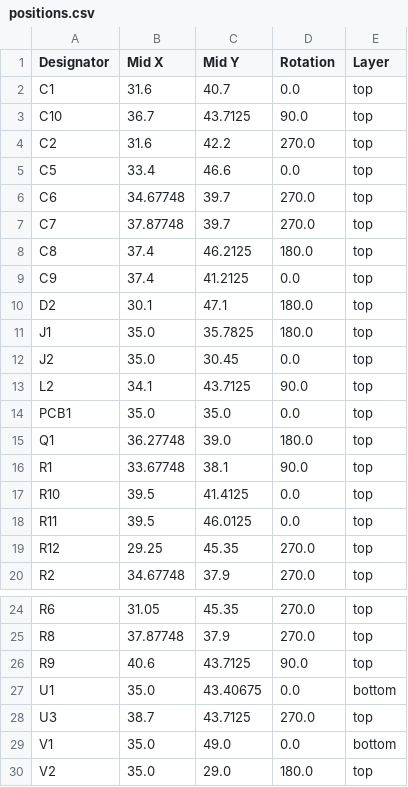
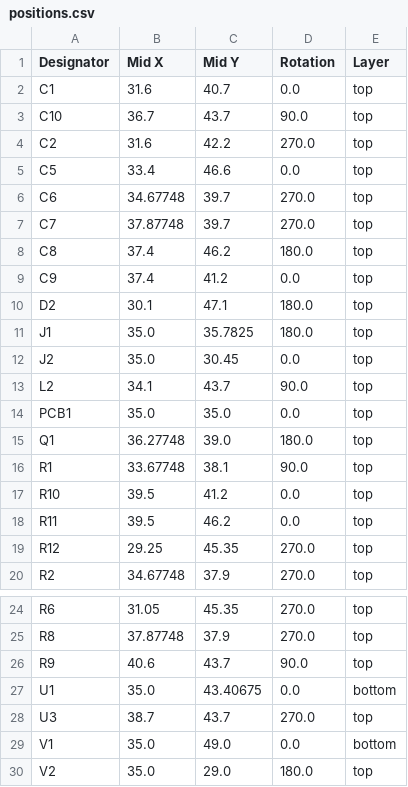
Before and after one commit to FigJam23/ESP32-Faikin-ESP32-C6-, a CSV file: PCB/Faikin3/production/positions.csv, drawn as a sheet; only a part is shown, gaps mark what is left out.

```diff
--- a/PCB/Faikin3/production/positions.csv
+++ b/PCB/Faikin3/production/positions.csv
@@ -2,3 +2,3 @@
 C1,31.6,40.7,0.0,top
-C10,36.7,43.7125,90.0,top
+C10,36.7,43.7,90.0,top
 C2,31.6,42.2,270.0,top
@@ -7,4 +7,4 @@ C6,34.67748,39.7,270.0,top
 C7,37.87748,39.7,270.0,top
-C8,37.4,46.2125,180.0,top
-C9,37.4,41.2125,0.0,top
+C8,37.4,46.2,180.0,top
+C9,37.4,41.2,0.0,top
 D2,30.1,47.1,180.0,top
@@ -12,3 +12,3 @@ J1,35.0,35.7825,180.0,top
 J2,35.0,30.45,0.0,top
-L2,34.1,43.7125,90.0,top
+L2,34.1,43.7,90.0,top
 PCB1,35.0,35.0,0.0,top
@@ -16,4 +16,4 @@ Q1,36.27748,39.0,180.0,top
 R1,33.67748,38.1,90.0,top
-R10,39.5,41.4125,0.0,top
-R11,39.5,46.0125,0.0,top
+R10,39.5,41.2,0.0,top
+R11,39.5,46.2,0.0,top
 R12,29.25,45.35,270.0,top
@@ -25,5 +25,5 @@ R6,31.05,45.35,270.0,top
 R8,37.87748,37.9,270.0,top
-R9,40.6,43.7125,90.0,top
+R9,40.6,43.7,90.0,top
 U1,35.0,43.40675,0.0,bottom
-U3,38.7,43.7125,270.0,top
+U3,38.7,43.7,270.0,top
 V1,35.0,49.0,0.0,bottom
```
Also changed, not shown: 4 other files.
